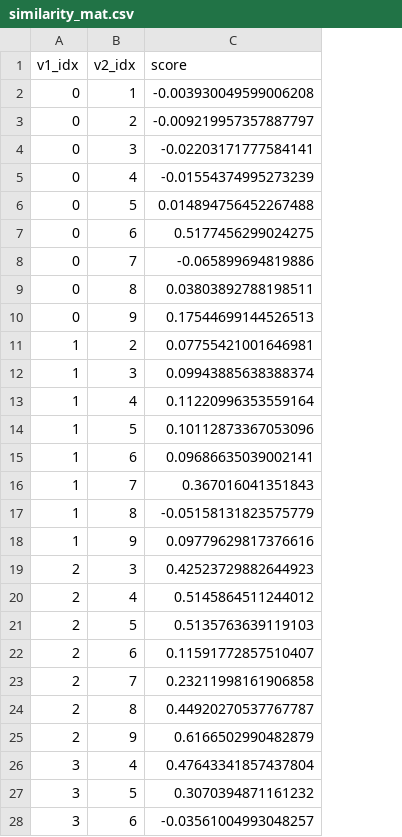
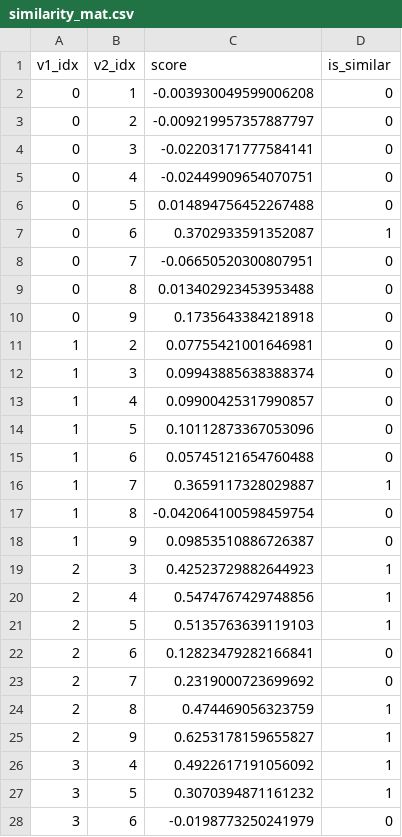
Before and after one commit to friskyspock/multi-agent-llama-index, a CSV file: similarity_mat.csv, drawn as a sheet; only a part is shown; the diff covers the shown part only; the diff names each change by its address in the sheet, - before the commit and + after, or states it on an @@ line.

```diff
--- a/similarity_mat.csv
+++ b/similarity_mat.csv
+column D (is_similar), rows 2-28: 0 | 0 | 0 | 0 | 0 | 1 | 0 | 0 | 0 | 0 | 0 | 0 | 0 | 0 | 1 | 0 | 0 | 1 | 1 | 1 | 0 | 0 | 1 | 1 | 1 | 1 | 0
-C5 (score): -0.01554374995273239
+C5 (score): -0.02449909654070751
-C7 (score): 0.5177456299024275
+C7 (score): 0.3702933591352087
-C8 (score): -0.065899694819886
+C8 (score): -0.06650520300807951
-C9 (score): 0.03803892788198511
+C9 (score): 0.013402923453953488
-C10 (score): 0.17544699144526513
+C10 (score): 0.1735643384218918
-C13 (score): 0.11220996353559164
+C13 (score): 0.09900425317990857
-C15 (score): 0.09686635039002141
+C15 (score): 0.05745121654760488
-C16 (score): 0.367016041351843
+C16 (score): 0.3659117328029887
-C17 (score): -0.05158131823575779
+C17 (score): -0.042064100598459754
-C18 (score): 0.09779629817376616
+C18 (score): 0.09853510886726387
-C20 (score): 0.5145864511244012
+C20 (score): 0.5474767429748856
-C22 (score): 0.11591772857510407
+C22 (score): 0.12823479282166841
-C23 (score): 0.23211998161906858
+C23 (score): 0.2319000723699692
-C24 (score): 0.44920270537767787
+C24 (score): 0.474469056323759
-C25 (score): 0.6166502990482879
+C25 (score): 0.6253178159655827
-C26 (score): 0.47643341857437804
+C26 (score): 0.4922617191056092
-C28 (score): -0.03561004993048257
+C28 (score): -0.0198773250241979
```
Also changed, not shown: 18 edited cells elsewhere in this file, top_10_summaries.csv, 1 other file.
